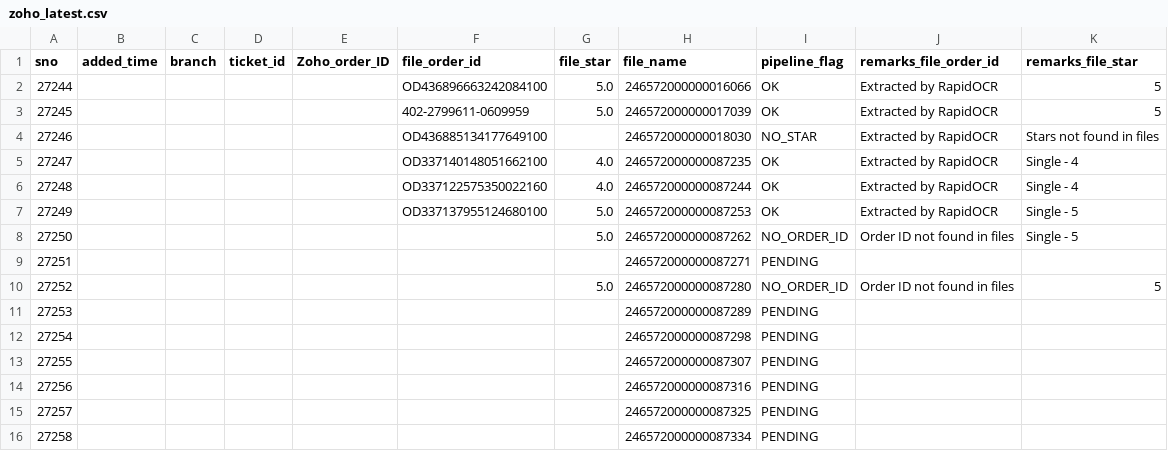
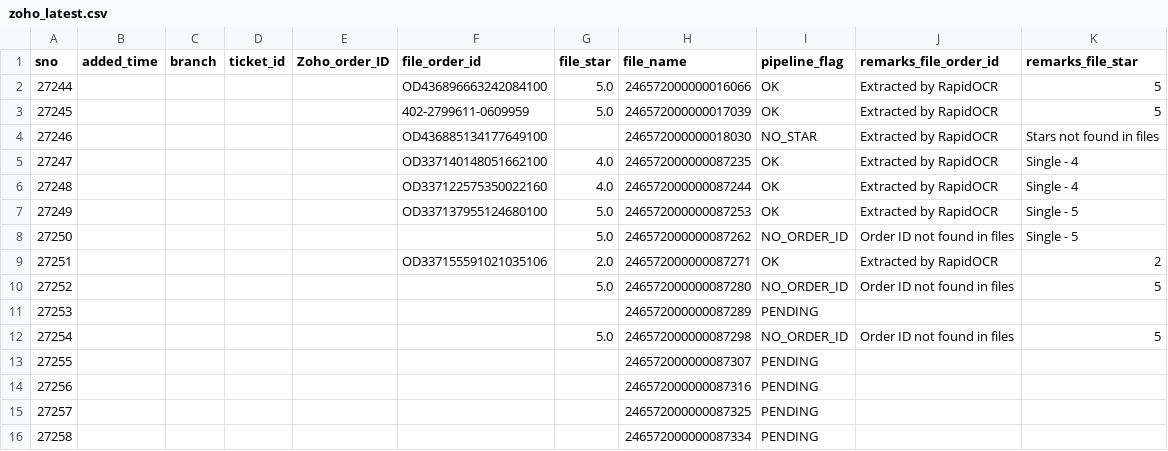
Before and after one commit to BobCantBuild/zoho-image-pipeline, a CSV file: data/zoho_latest.csv, drawn as a sheet.

Commit message:
auto: update dashboard data — 15 records [2026-05-21 22:29]

```diff
--- a/data/zoho_latest.csv
+++ b/data/zoho_latest.csv
@@ -8,6 +8,6 @@
 27250,,,,,,5.0,246572000000087262,NO_ORDER_ID,Order ID not found in files,Single - 5
-27251,,,,,,,246572000000087271,PENDING,,
+27251,,,,,OD337155591021035106,2.0,246572000000087271,OK,Extracted by RapidOCR,2
 27252,,,,,,5.0,246572000000087280,NO_ORDER_ID,Order ID not found in files,5
 27253,,,,,,,246572000000087289,PENDING,,
-27254,,,,,,,246572000000087298,PENDING,,
+27254,,,,,,5.0,246572000000087298,NO_ORDER_ID,Order ID not found in files,5
 27255,,,,,,,246572000000087307,PENDING,,
```
